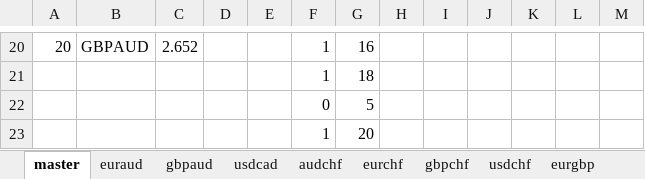
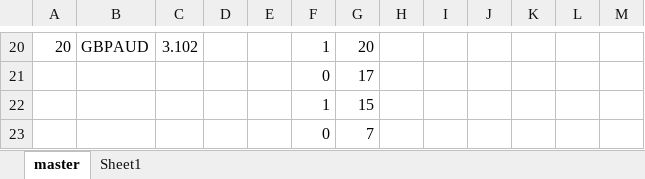
Before and after one commit to atsushi20150730/volatility, an Excel workbook: volatility/src/calc.xlsx, sheet master, drawn as a sheet; only a part is shown, gaps mark what is left out; values as stored, in another font and other column widths than the file's, no borders; removed rows and columns are numbered as before the commit, all else as after; the diff covers the shown part only; the diff names each change by its address in the sheet, - before the commit and + after, or states it on an @@ line.

```diff
--- a/volatility/src/calc.xlsx (sheet master)
+++ b/volatility/src/calc.xlsx (sheet master)
-sheet tab: euraud
-sheet tab: gbpaud
-sheet tab: usdcad
-sheet tab: audchf
-sheet tab: eurchf
-sheet tab: gbpchf
-sheet tab: usdchf
-sheet tab: eurgbp
+sheet tab: Sheet1
-C20: 2.652
+C20: 3.102
-G20: 16
+G20: 20
-row 21:  |  |  |  |  | 1 | 18
-G21: 5
+G21: 17
-G22: 20
+G22: 15
+row 23:  |  |  |  |  | 0 | 7
```
Also changed, not shown: 60 edited cells elsewhere in this sheet, other sheet tabs.
